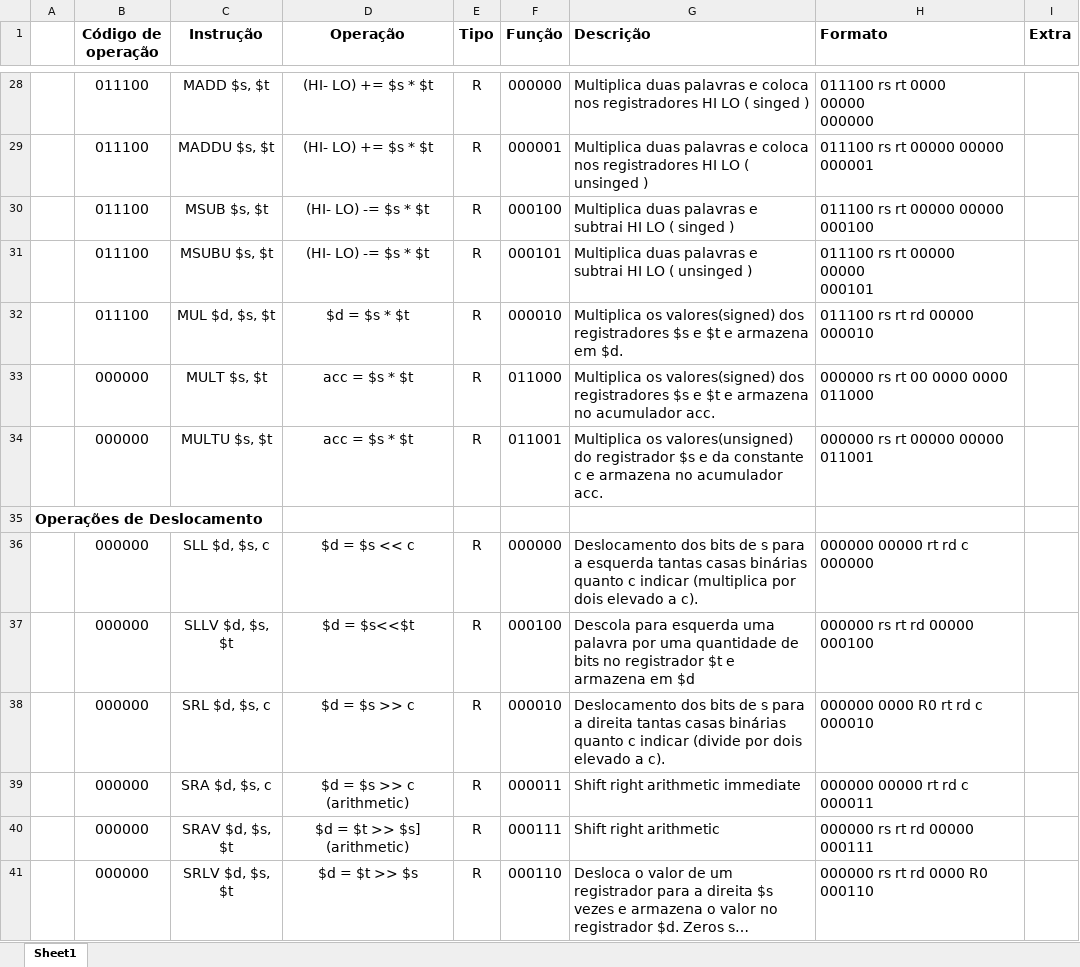
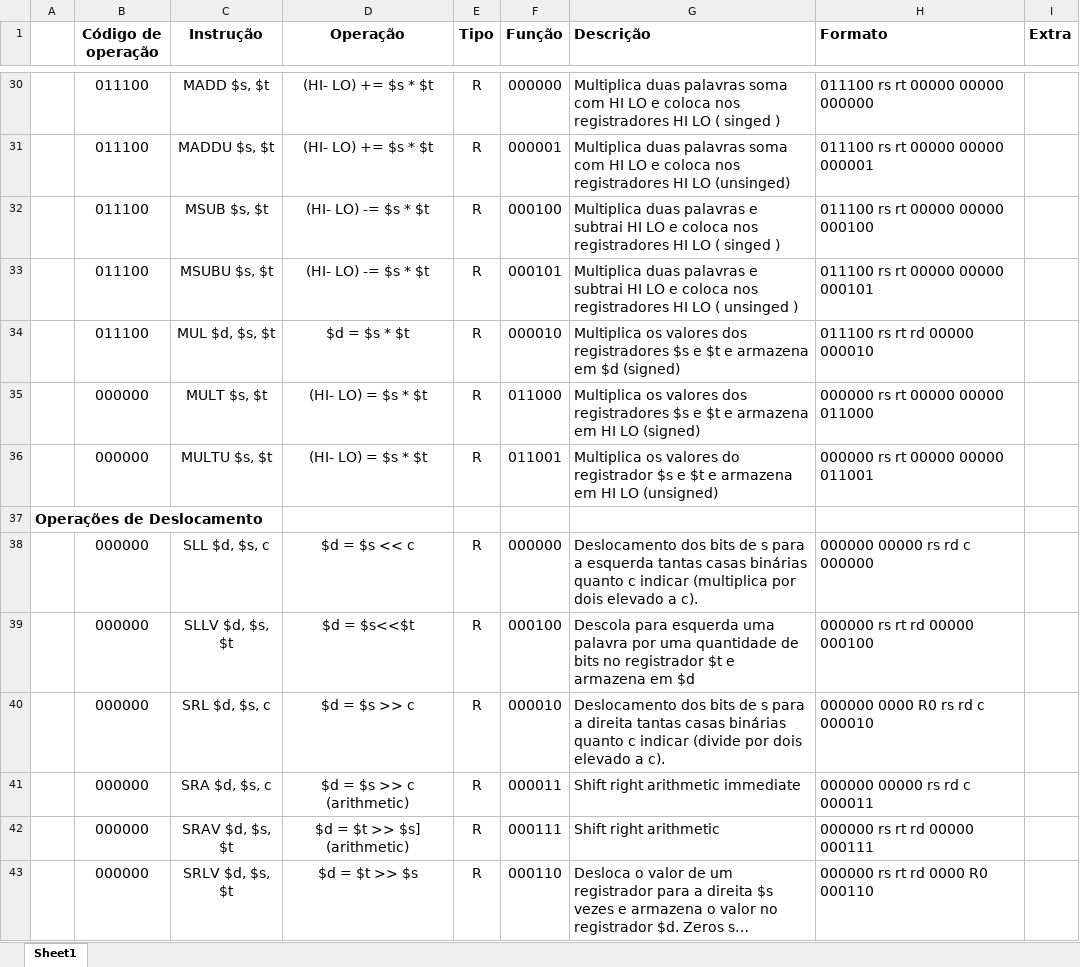
Before and after one commit to yuriMartins/SistemasDigitais, an Excel workbook: FINAL - Tabela de instruções.xlsx, sheet Sheet1, drawn as a sheet; only a part is shown, gaps mark what is left out; long unchanged cells end in …; values as stored, in another font and other column widths than the file's, no borders; addresses are those after the commit; ↵ is a line break in a cell; the diff covers the shown part only; the diff names each change by its address in the sheet, - before the commit and + after, or states it on an @@ line.

```diff
--- a/FINAL - Tabela de instruções.xlsx (sheet Sheet1)
+++ b/FINAL - Tabela de instruções.xlsx (sheet Sheet1)
-G30 (Descrição): …duas palavras e coloca…
+G30 (Descrição): …duas palavras soma com HI LO e coloca…
-H30 (Formato): 011100 rs rt 0000 ↵ 00000 ↵ 000000
+H30 (Formato): 011100 rs rt 00000 00000 000000
-G31 (Descrição): …duas palavras e coloca nos registradores HI LO ( unsinged )
+G31 (Descrição): …duas palavras soma com HI LO e coloca nos registradores HI LO (unsinged)
-G32 (Descrição): …HI LO ( singed…
+G32 (Descrição): …HI LO e coloca nos registradores HI LO ( singed…
-G33 (Descrição): …HI LO ( unsinged…
+G33 (Descrição): …HI LO e coloca nos registradores HI LO ( unsinged…
-H33 (Formato): 011100 rs rt 00000 ↵ 00000 ↵ 000101
+H33 (Formato): 011100 rs rt 00000 00000 000101
-G34 (Descrição): Multiplica os valores(signed) dos registradores $s e $t e armazena em $d.
+G34 (Descrição): Multiplica os valores dos registradores $s e $t e armazena em $d (signed)
-D35:D36 (Operação): acc = $s * $t
+D35:D36 (Operação): (HI- LO) = $s * $t
-G35 (Descrição): Multiplica os valores(signed) dos registradores $s e $t e armazena no acumulador acc.
+G35 (Descrição): Multiplica os valores dos registradores $s e $t e armazena em HI LO (signed)
-H35 (Formato): 000000 rs rt 00 0000 0000 011000
+H35 (Formato): 000000 rs rt 00000 00000 011000
-G36 (Descrição): Multiplica os valores(unsigned) do registrador $s e da constante c e armazena no acumulador acc.
+G36 (Descrição): Multiplica os valores do registrador $s e $t e armazena em HI LO (unsigned)
-H38 (Formato): 000000 00000 rt rd c 000000
+H38 (Formato): 000000 00000 rs rd c 000000
-H40 (Formato): 000000 0000 R0 rt rd c 000010
+H40 (Formato): 000000 0000 R0 rs rd c 000010
-H41 (Formato): 000000 00000 rt rd c 000011
+H41 (Formato): 000000 00000 rs rd c 000011
```
Also changed, not shown: 2 added rows, 58 edited cells and cell formats elsewhere in this sheet, 2 other files.
